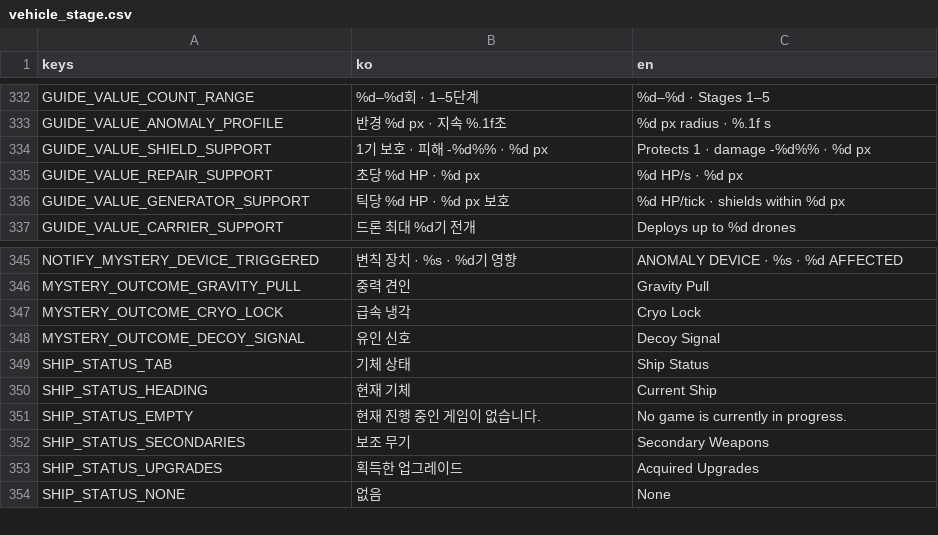
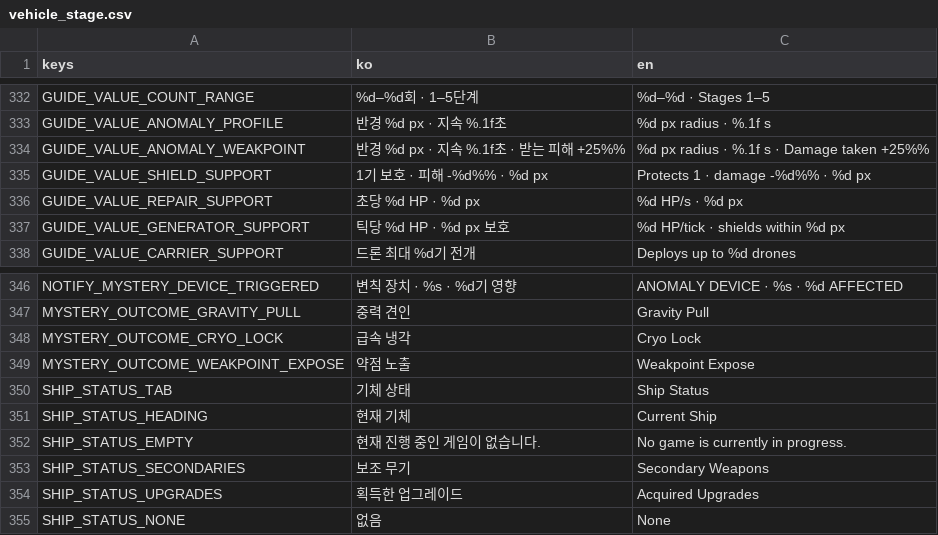
Before and after one commit to simpleusername96/cardborne-platformer, a CSV file: localization/vehicle_stage.csv, drawn as a sheet; only a part is shown, gaps mark what is left out.

Commit message:
Integrate approved anomaly visuals and capacity diagnostics

```diff
--- a/localization/vehicle_stage.csv
+++ b/localization/vehicle_stage.csv
@@ -333,2 +333,3 @@ GUIDE_VALUE_COUNT_RANGE,"%d–%d회 · 1–5단계","%d–%d · Stages 1–5"
 GUIDE_VALUE_ANOMALY_PROFILE,"반경 %d px · 지속 %.1f초","%d px radius · %.1f s"
+GUIDE_VALUE_ANOMALY_WEAKPOINT,"반경 %d px · 지속 %.1f초 · 받는 피해 +25%%","%d px radius · %.1f s · Damage taken +25%%"
 GUIDE_VALUE_SHIELD_SUPPORT,"1기 보호 · 피해 -%d%% · %d px","Protects 1 · damage -%d%% · %d px"
@@ -347,3 +348,3 @@ MYSTERY_OUTCOME_GRAVITY_PULL,"중력 견인","Gravity Pull"
 MYSTERY_OUTCOME_CRYO_LOCK,"급속 냉각","Cryo Lock"
-MYSTERY_OUTCOME_DECOY_SIGNAL,"유인 신호","Decoy Signal"
+MYSTERY_OUTCOME_WEAKPOINT_EXPOSE,"약점 노출","Weakpoint Expose"
 SHIP_STATUS_TAB,"기체 상태","Ship Status"
```
Also changed, not shown: 43 other files.
